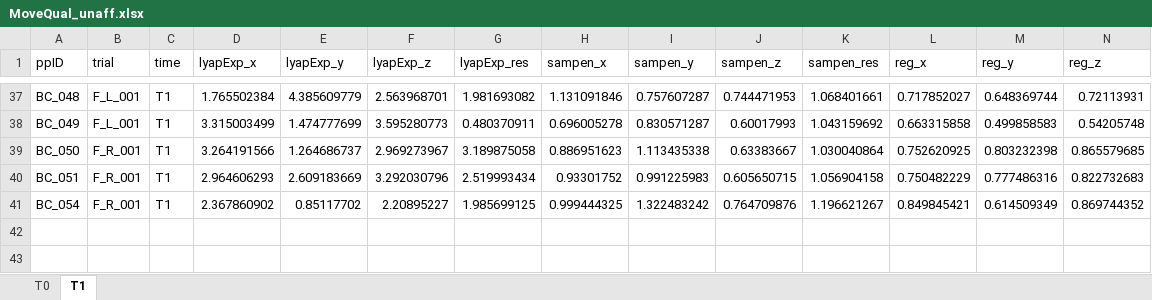
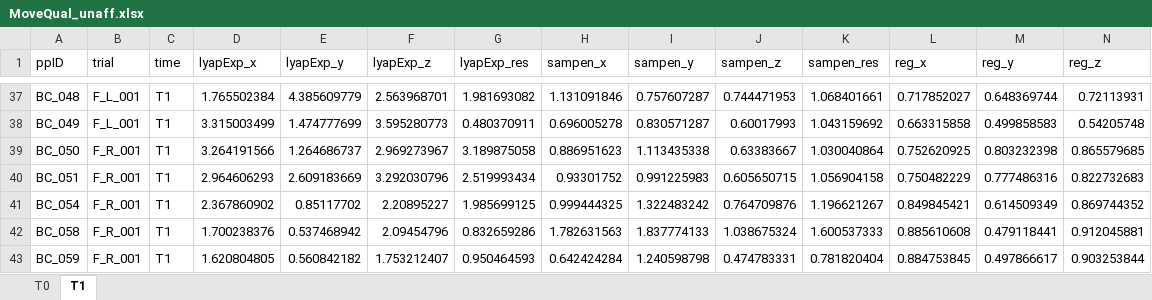
Before and after one commit to jillemmerzaal/UPLIFT_BC, an Excel workbook: MovQual/Output/MoveQual_unaff.xlsx, sheet T1, drawn as a sheet; only a part is shown, gaps mark what is left out; values as stored, in another font and other column widths than the file's, no borders; rows hold the shown columns only; the diff names each change by its address in the sheet, - before the commit and + after, or states it on an @@ line.

Commit message:
Statistics Movement qual

```diff
--- a/MovQual/Output/MoveQual_unaff.xlsx (sheet T1)
+++ b/MovQual/Output/MoveQual_unaff.xlsx (sheet T1)
+row 42: BC_058 | F_R_001 | T1 | 1.700238376 | 0.537468942 | 2.09454796 | 0.832659286 | 1.782631563 | 1.837774133 | 1.038675324 | 1.600537333 | 0.885610608 | 0.479118441 | 0.912045881
+row 43: BC_059 | F_R_001 | T1 | 1.620804805 | 0.560842182 | 1.753212407 | 0.950464593 | 0.642424284 | 1.240598798 | 0.474783331 | 0.781820404 | 0.884753845 | 0.497866617 | 0.903253844
```
Also changed, not shown: MovQual/Output/MoveQual_aff.xlsx, 3 other files.
